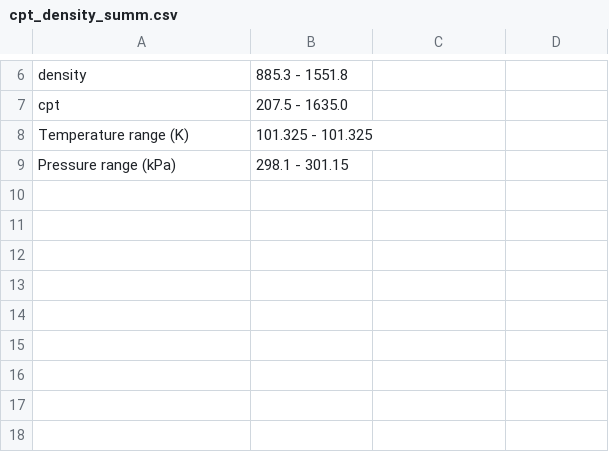
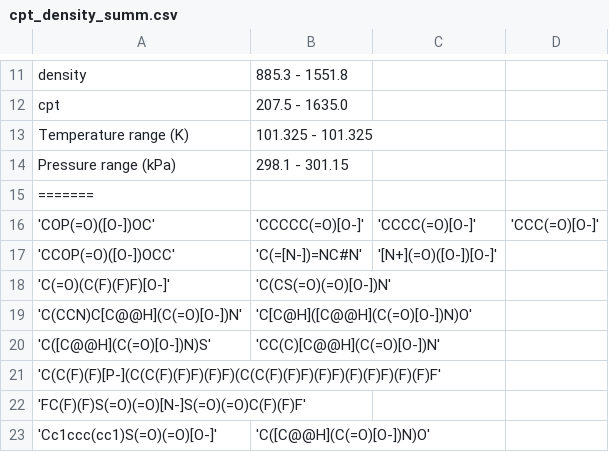
Before and after one commit to wesleybeckner/gains, a CSV file: build/lib/gains/data/cpt_density_summ.csv, drawn as a sheet; only a part is shown, gaps mark what is left out; the diff covers the shown part only; the diff names each change by its address in the sheet, - before the commit and + after, or states it on an @@ line.

```diff
--- a/build/lib/gains/data/cpt_density_summ.csv
+++ b/build/lib/gains/data/cpt_density_summ.csv
+row 15: =======
+row 16: 'COP(=O)([O-])OC' | 'CCCCC(=O)[O-]' | 'CCCC(=O)[O-]' | 'CCC(=O)[O-]'
+row 17: 'CCOP(=O)([O-])OCC' | 'C(=[N-])=NC#N' | '[N+](=O)([O-])[O-]'
+row 18: 'C(=O)(C(F)(F)F)[O-]' | 'C(CS(=O)(=O)[O-])N'
+row 19: 'C(CCN)C[C@@H](C(=O)[O-])N' | 'C[C@H]([C@@H](C(=O)[O-])N)O'
+row 20: 'C([C@@H](C(=O)[O-])N)S' | 'CC(C)[C@@H](C(=O)[O-])N'
+row 21: 'C(C(F)(F)[P-](C(C(F)(F)F)(F)F)(C(C(F)(F)F)(F)F)(F)(F)F)(F)(F)F'
+row 22: 'FC(F)(F)S(=O)(=O)[N-]S(=O)(=O)C(F)(F)F'
+row 23: 'Cc1ccc(cc1)S(=O)(=O)[O-]' | 'C([C@@H](C(=O)[O-])N)O'
```
Also changed, not shown: 13 added rows and 1 edited cell elsewhere in this file, build/lib/gains/data/cpt_density_desc.csv, 25 other files.
